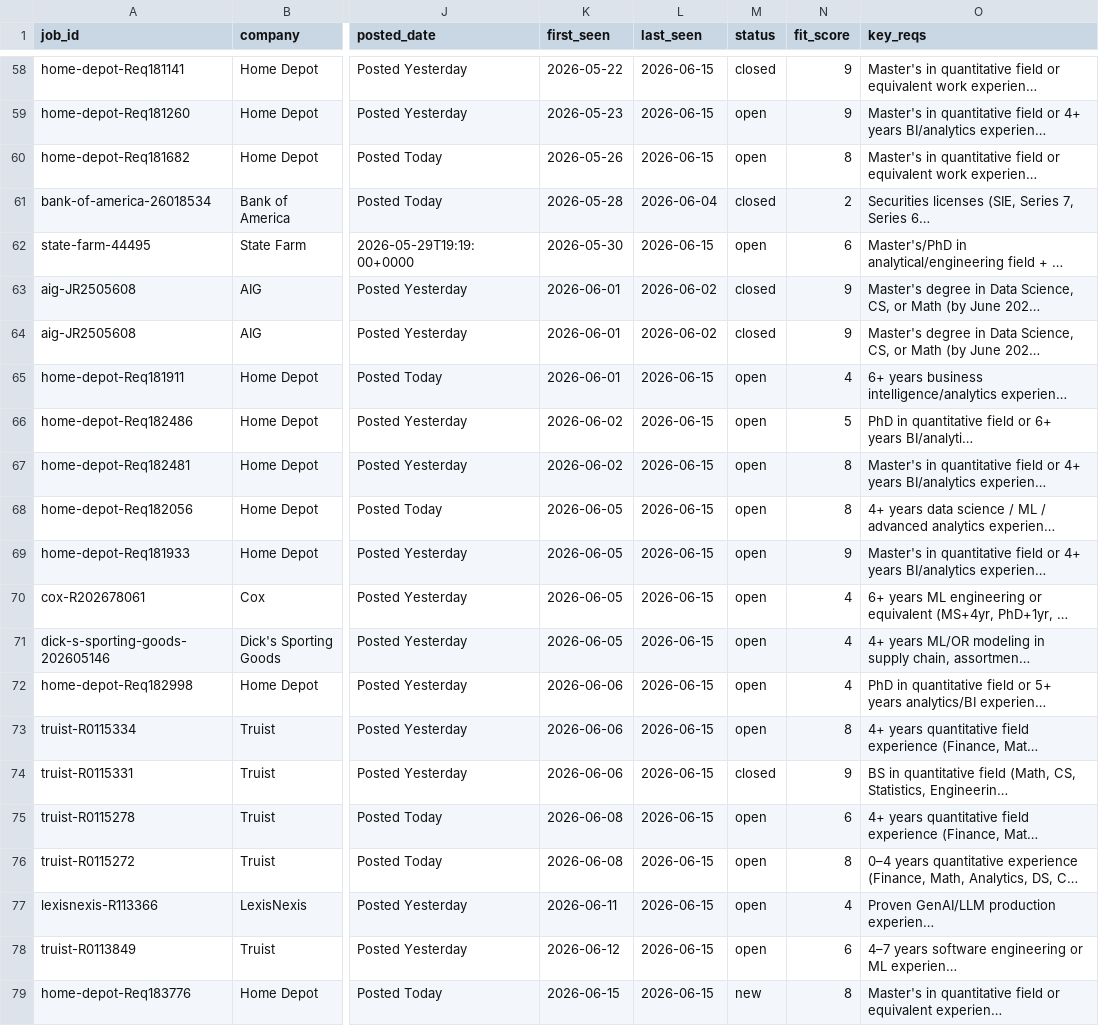
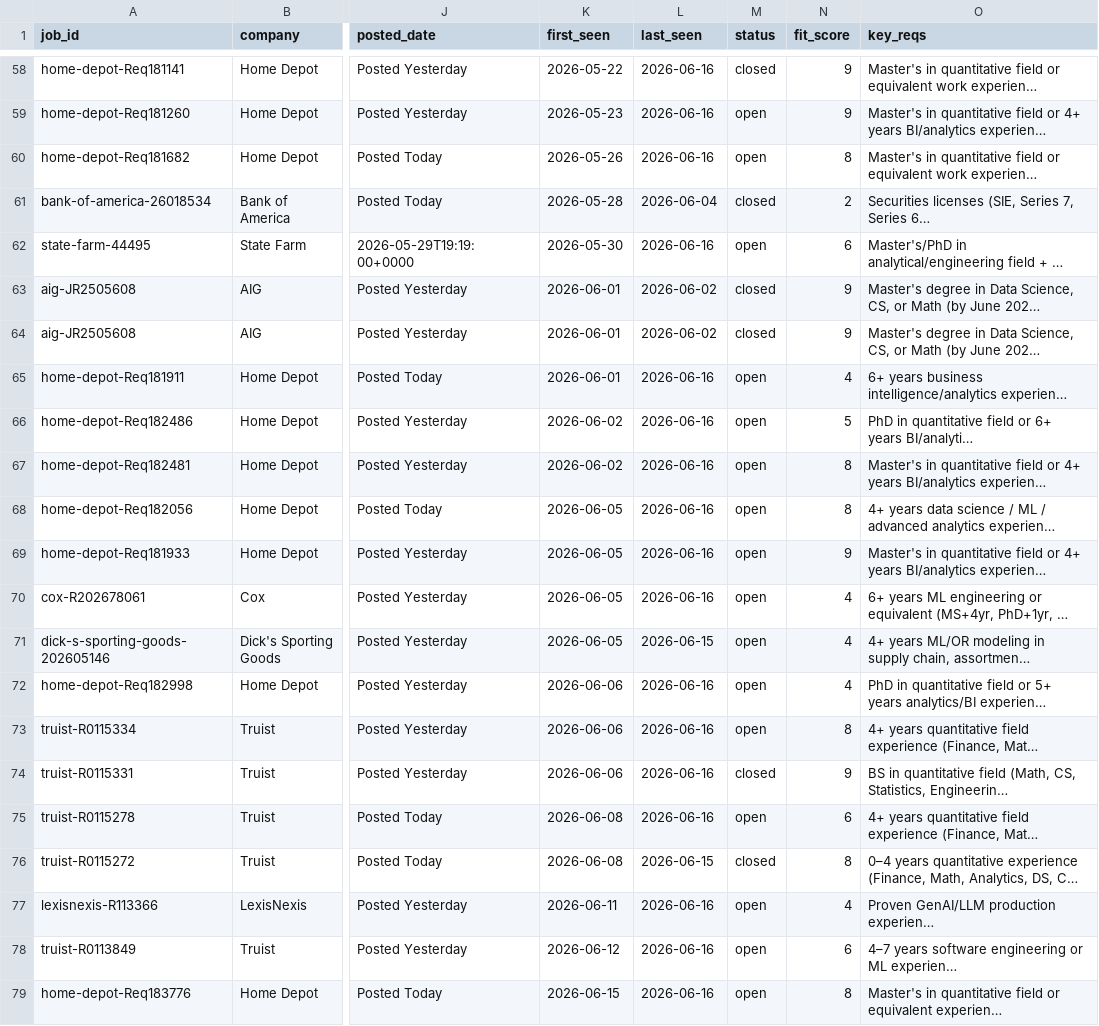
Before and after one commit to musicman35/job-search, a CSV file: data/jobs.csv, drawn as a sheet; only a part is shown, gaps mark what is left out; long unchanged cells end in …; the diff covers the shown part only; the diff names each change by its address in the sheet, - before the commit and + after, or states it on an @@ line.

```diff
--- a/data/jobs.csv
+++ b/data/jobs.csv
-L58:L60 (last_seen): 2026-06-15
+L58:L60 (last_seen): 2026-06-16
-L62 (last_seen): 2026-06-15
+L62 (last_seen): 2026-06-16
-L65:L70 (last_seen): 2026-06-15
+L65:L70 (last_seen): 2026-06-16
-L72:L75 (last_seen): 2026-06-15
+L72:L75 (last_seen): 2026-06-16
-M76 (status): open
+M76 (status): closed
-L77:L79 (last_seen): 2026-06-15
+L77:L79 (last_seen): 2026-06-16
-M79 (status): new
+M79 (status): open
```
Also changed, not shown: 33 edited cells elsewhere in this file.
